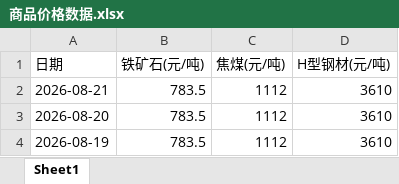
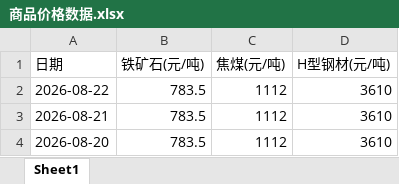
Before and after one commit to bensonxj-png/commodity-price-tracker, an Excel workbook: 商品价格数据.xlsx, sheet Sheet1, drawn as a sheet; only a part is shown; the shorter side is filled out with more unchanged rows; values as stored, in another font and other column widths than the file's, no borders; the diff names each change by its address in the sheet, - before the commit and + after, or states it on an @@ line.

```diff
--- a/商品价格数据.xlsx (sheet Sheet1)
+++ b/商品价格数据.xlsx (sheet Sheet1)
+row 2: 2026-08-22 | 783.5 | 1112 | 3610
```
